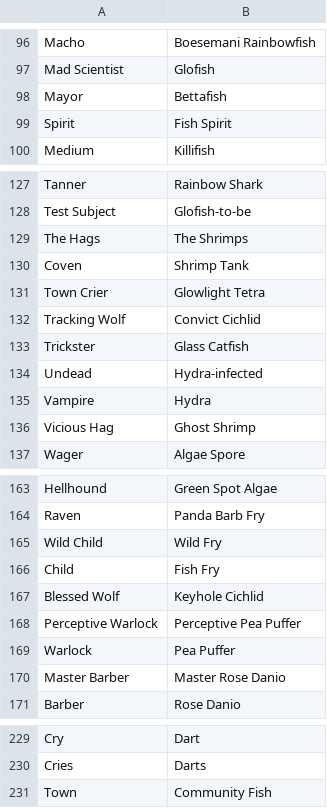
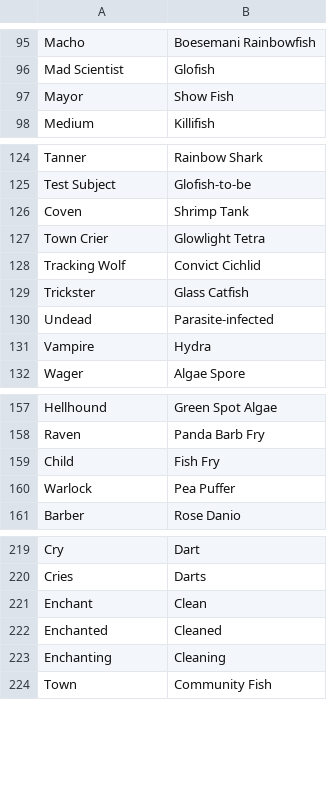
Before and after one commit to WerewolvesRevamped/Packs, a CSV file: Theme/aquatic.csv, drawn as a sheet; only a part is shown, gaps mark what is left out; the diff covers the shown part only.

```diff
--- a/Theme/aquatic.csv
+++ b/Theme/aquatic.csv
@@ -97,4 +96,3 @@ Macho,Boesemani Rainbowfish
 Mad Scientist,Glofish
-Mayor,Bettafish
-Spirit,Fish Spirit
+Mayor,Show Fish
 Medium,Killifish
@@ -128,3 +125,2 @@ Tanner,Rainbow Shark
 Test Subject,Glofish-to-be
-The Hags,The Shrimps
 Coven,Shrimp Tank
@@ -133,5 +129,4 @@ Tracking Wolf,Convict Cichlid
 Trickster,Glass Catfish
-Undead,Hydra-infected
+Undead,Parasite-infected
 Vampire,Hydra
-Vicious Hag,Ghost Shrimp
 Wager,Algae Spore
@@ -164,8 +158,4 @@ Hellhound,Green Spot Algae
 Raven,Panda Barb Fry
-Wild Child,Wild Fry
 Child,Fish Fry
-Blessed Wolf,Keyhole Cichlid
-Perceptive Warlock,Perceptive Pea Puffer
 Warlock,Pea Puffer
-Master Barber,Master Rose Danio
 Barber,Rose Danio
@@ -230,2 +220,5 @@ Cry,Dart
 Cries,Darts
+Enchant,Clean
+Enchanted,Cleaned
+Enchanting,Cleaning
 Town,Community Fish
```
Also changed, not shown: 1 added row, 3 removed rows and 15 edited cells elsewhere in this file.
